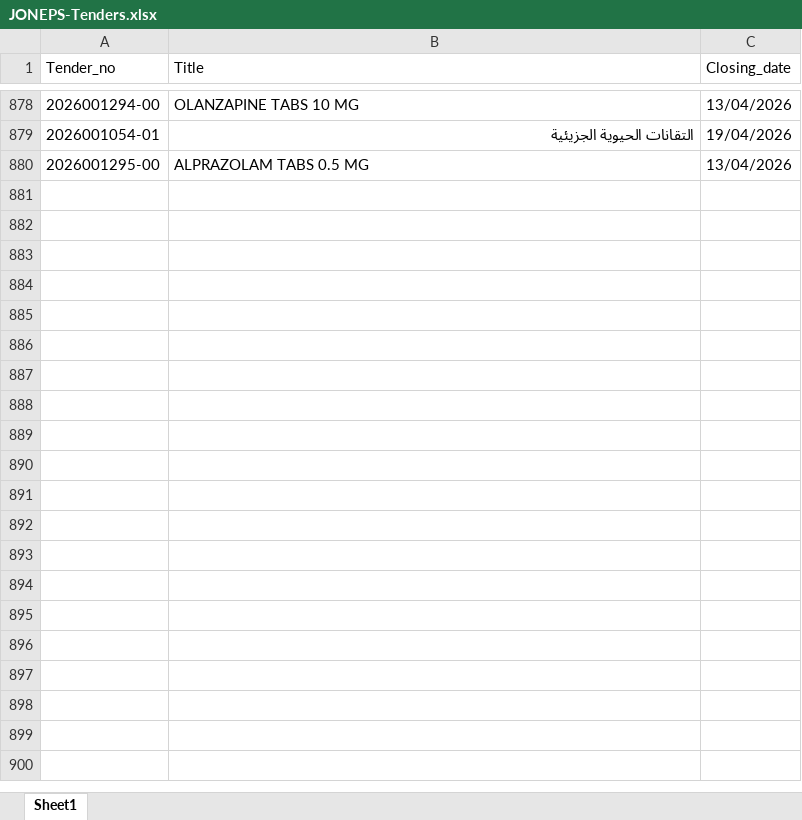
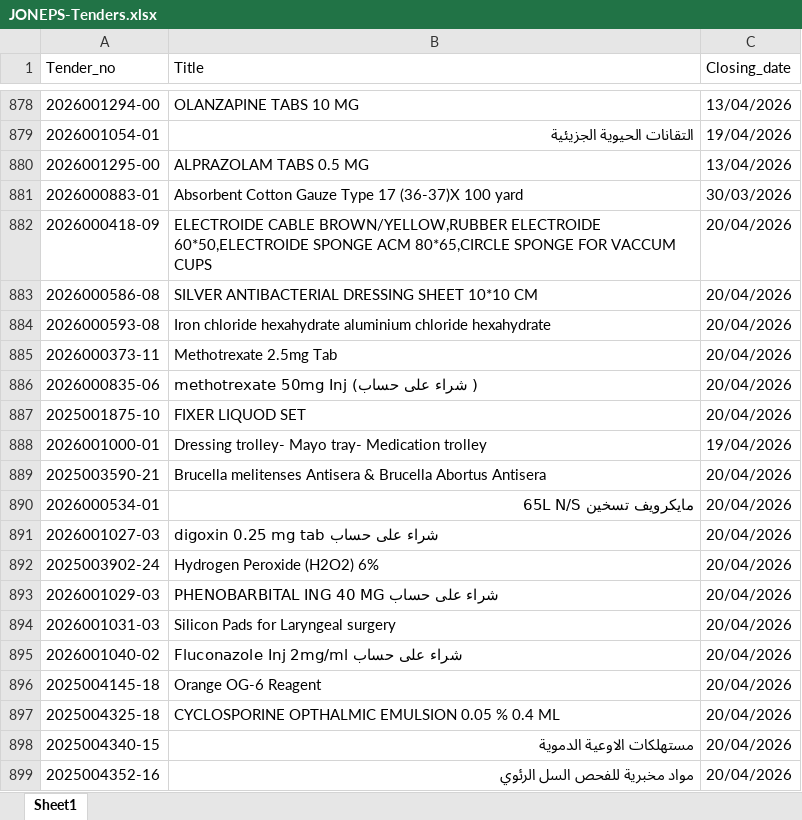
Before and after one commit to AliSaleh-analyst/JONEPS-Web-Scraping, an Excel workbook: JONEPS-Tenders.xlsx, sheet Sheet1, drawn as a sheet; only a part is shown, gaps mark what is left out; values as stored, in another font and other column widths than the file's, no borders; the diff covers the shown part only; the diff names each change by its address in the sheet, - before the commit and + after, or states it on an @@ line.

```diff
--- a/JONEPS-Tenders.xlsx (sheet Sheet1)
+++ b/JONEPS-Tenders.xlsx (sheet Sheet1)
+row 881: 2026000883-01 | Absorbent Cotton Gauze Type 17 (36-37)X 100 yard | 30/03/2026
+row 882: 2026000418-09 | ELECTROIDE CABLE BROWN/YELLOW,RUBBER ELECTROIDE 60*50,ELECTROIDE SPONGE ACM 80*65,CIRCLE SPONGE FOR VACCUM CUPS | 20/04/2026
+row 883: 2026000586-08 | SILVER ANTIBACTERIAL DRESSING SHEET 10*10 CM | 20/04/2026
+row 884: 2026000593-08 | Iron chloride hexahydrate aluminium chloride hexahydrate | 20/04/2026
+row 885: 2026000373-11 | Methotrexate 2.5mg Tab | 20/04/2026
+row 886: 2026000835-06 | methotrexate 50mg Inj (شراء على حساب ) | 20/04/2026
+row 887: 2025001875-10 | FIXER LIQUOD SET | 20/04/2026
+row 888: 2026001000-01 | Dressing trolley- Mayo tray- Medication trolley | 19/04/2026
+row 889: 2025003590-21 | Brucella melitenses Antisera & Brucella Abortus Antisera | 20/04/2026
+row 890: 2026000534-01 | مايكرويف تسخين 65L N/S | 20/04/2026
+row 891: 2026001027-03 | digoxin 0.25 mg tab شراء على حساب | 20/04/2026
+row 892: 2025003902-24 | Hydrogen Peroxide (H2O2) 6% | 20/04/2026
+row 893: 2026001029-03 | PHENOBARBITAL ING 40 MG شراء على حساب | 20/04/2026
+row 894: 2026001031-03 | Silicon Pads for Laryngeal surgery | 20/04/2026
+row 895: 2026001040-02 | Fluconazole Inj 2mg/ml شراء على حساب | 20/04/2026
+row 896: 2025004145-18 | Orange OG-6 Reagent | 20/04/2026
+row 897: 2025004325-18 | CYCLOSPORINE OPTHALMIC EMULSION 0.05 % 0.4 ML | 20/04/2026
+row 898: 2025004340-15 | مستهلكات الاوعية الدموية | 20/04/2026
+row 899: 2025004352-16 | مواد مخبرية للفحص السل الرئوي | 20/04/2026
```
Also changed, not shown: 71 added rows elsewhere in this sheet.
